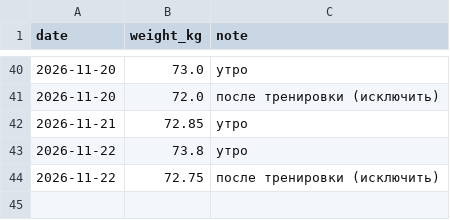
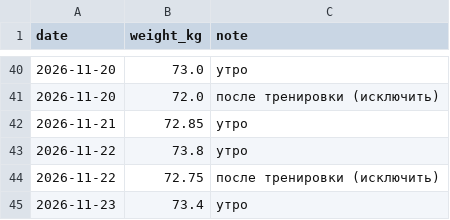
Before and after one commit to urevoleg/ai-weight-plan, a CSV file: site/data/weights.csv, drawn as a sheet; only a part is shown, gaps mark what is left out; the diff names each change by its address in the sheet, - before the commit and + after, or states it on an @@ line.

Commit message:
Data: add morning weight for 2026-11-23

```diff
--- a/site/data/weights.csv
+++ b/site/data/weights.csv
+row 45: 2026-11-23 | 73.4 | утро
```
